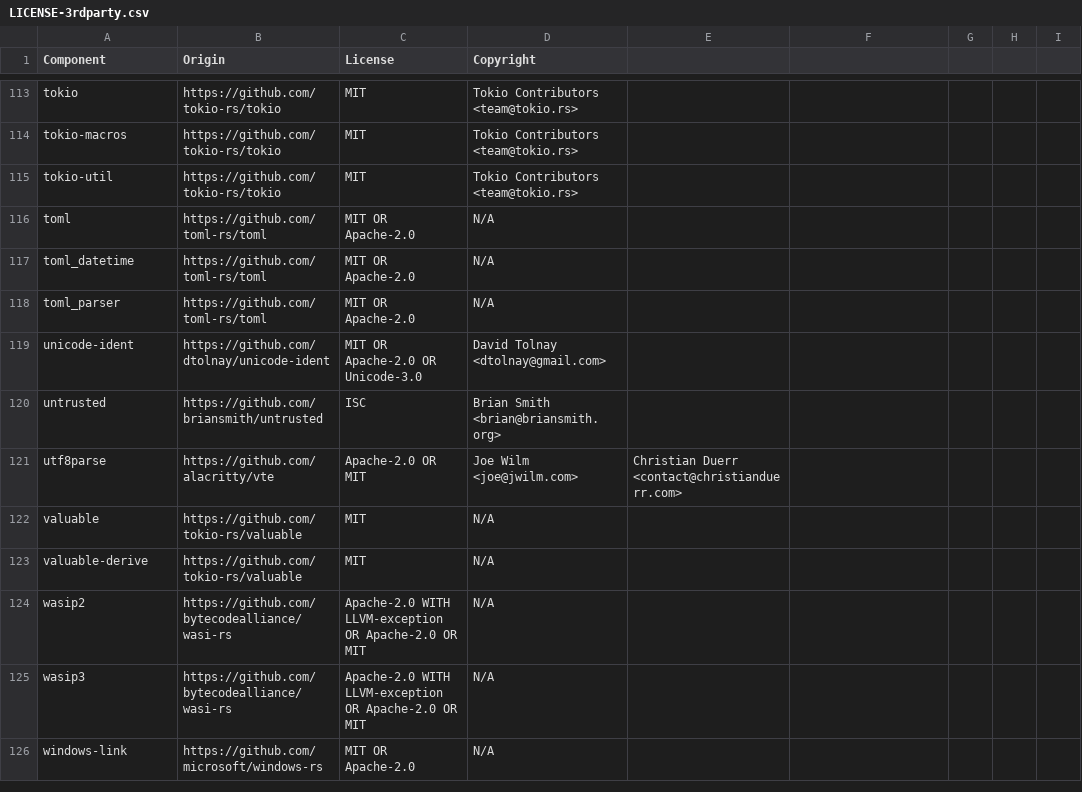
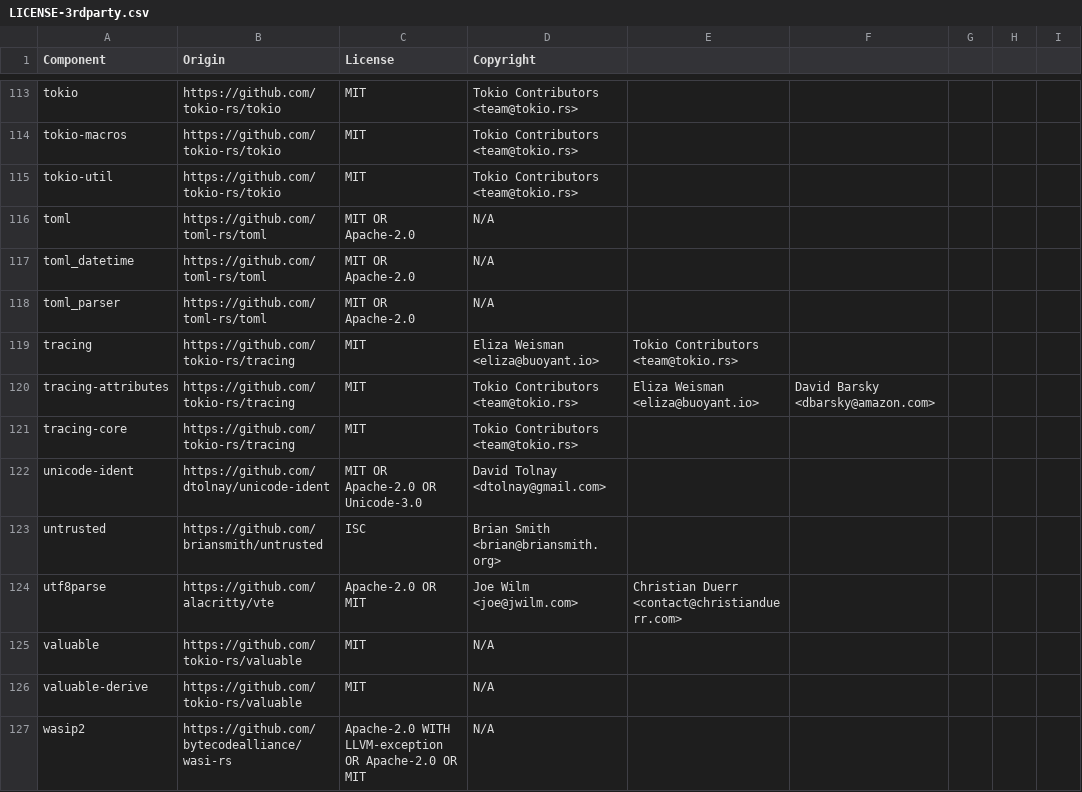
Before and after one commit to DataDog/libdd-rc, a CSV file: LICENSE-3rdparty.csv, drawn as a sheet; only a part is shown, gaps mark what is left out; the shorter side is filled out with more unchanged rows; the diff names each change by its address in the sheet, - before the commit and + after, or states it on an @@ line.

Commit message:
chore(license): generate 3rdparty BOM

```diff
--- a/LICENSE-3rdparty.csv
+++ b/LICENSE-3rdparty.csv
+row 119: tracing | https://github.com/tokio-rs/tracing | MIT | Eliza Weisman <eliza@buoyant.io> | Tokio Contributors <team@tokio.rs>
+row 120: tracing-attributes | https://github.com/tokio-rs/tracing | MIT | Tokio Contributors <team@tokio.rs> | Eliza Weisman <eliza@buoyant.io> | David Barsky <dbarsky@amazon.com>
+row 121: tracing-core | https://github.com/tokio-rs/tracing | MIT | Tokio Contributors <team@tokio.rs>
```
